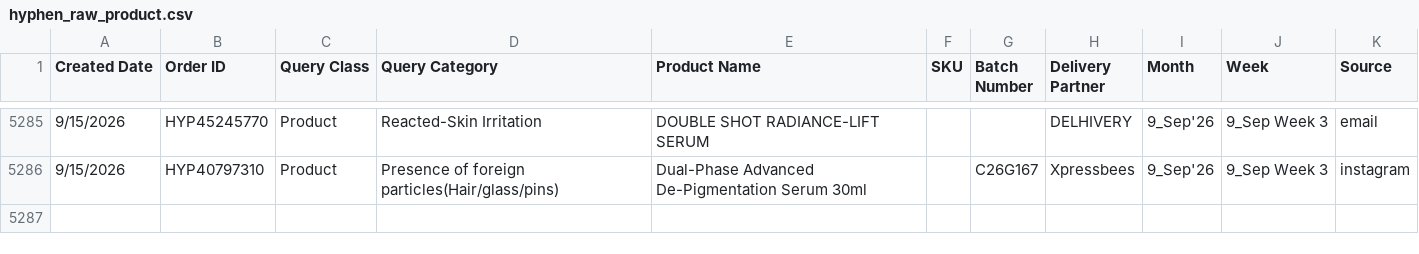
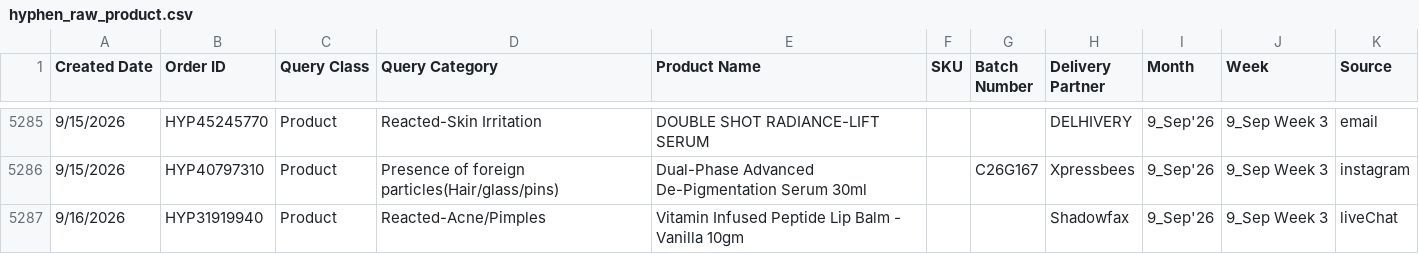
Before and after one commit to mcaff-dj/mcaff-CLS, a CSV file: api/_reports/hyphen_raw_product.csv, drawn as a sheet; only a part is shown, gaps mark what is left out.

```diff
--- a/api/_reports/hyphen_raw_product.csv
+++ b/api/_reports/hyphen_raw_product.csv
@@ -5286 +5286,2 @@
 "9/15/2026","HYP40797310","Product","Presence of foreign particles(Hair/glass/pins)","Dual-Phase Advanced De-Pigmentation Serum 30ml","","C26G167","Xpressbees","9_Sep'26","9_Sep Week 3","instagram"
+"9/16/2026","HYP31919940","Product","Reacted-Acne/Pimples","Vitamin Infused Peptide Lip Balm - Vanilla 10gm","","","Shadowfax","9_Sep'26","9_Sep Week 3","liveChat"
```
Also changed, not shown: 17 other files.
